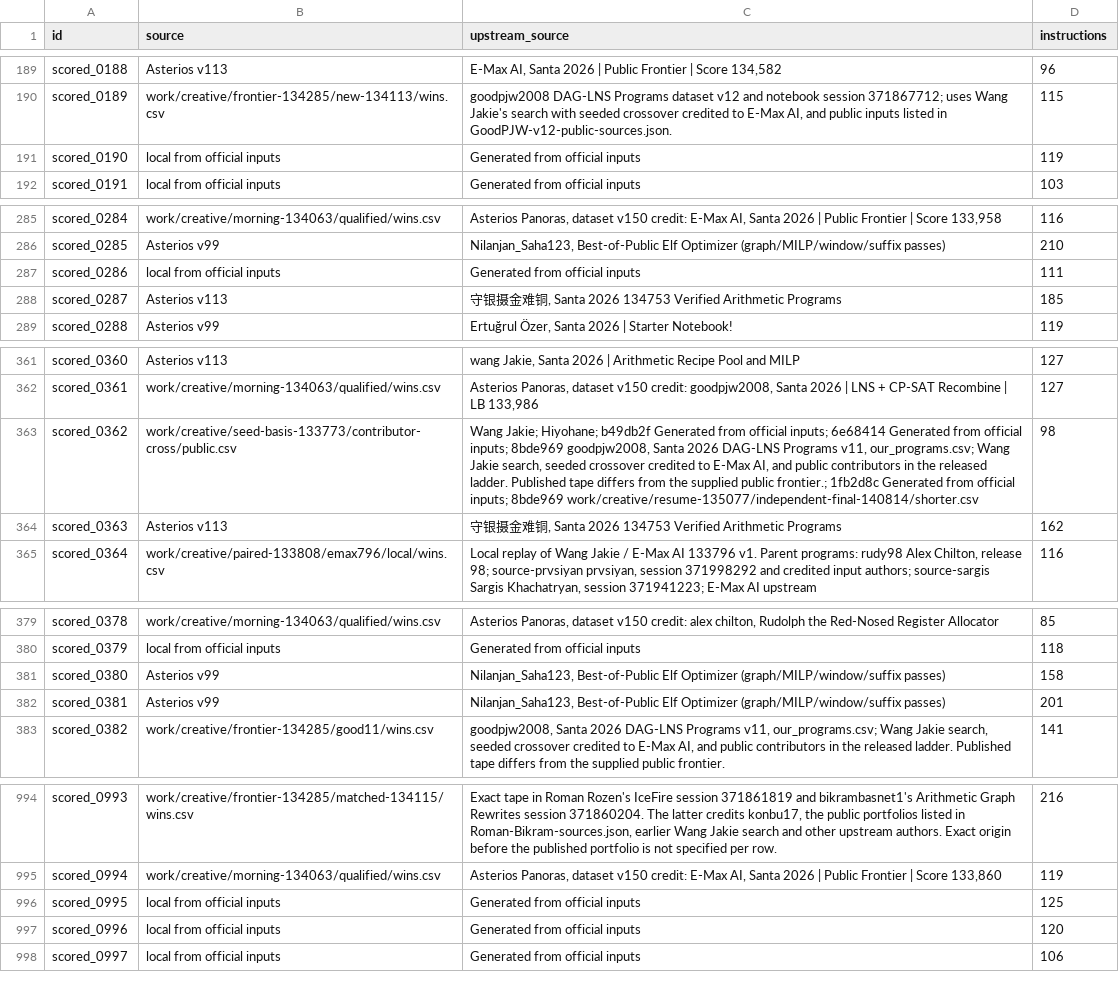
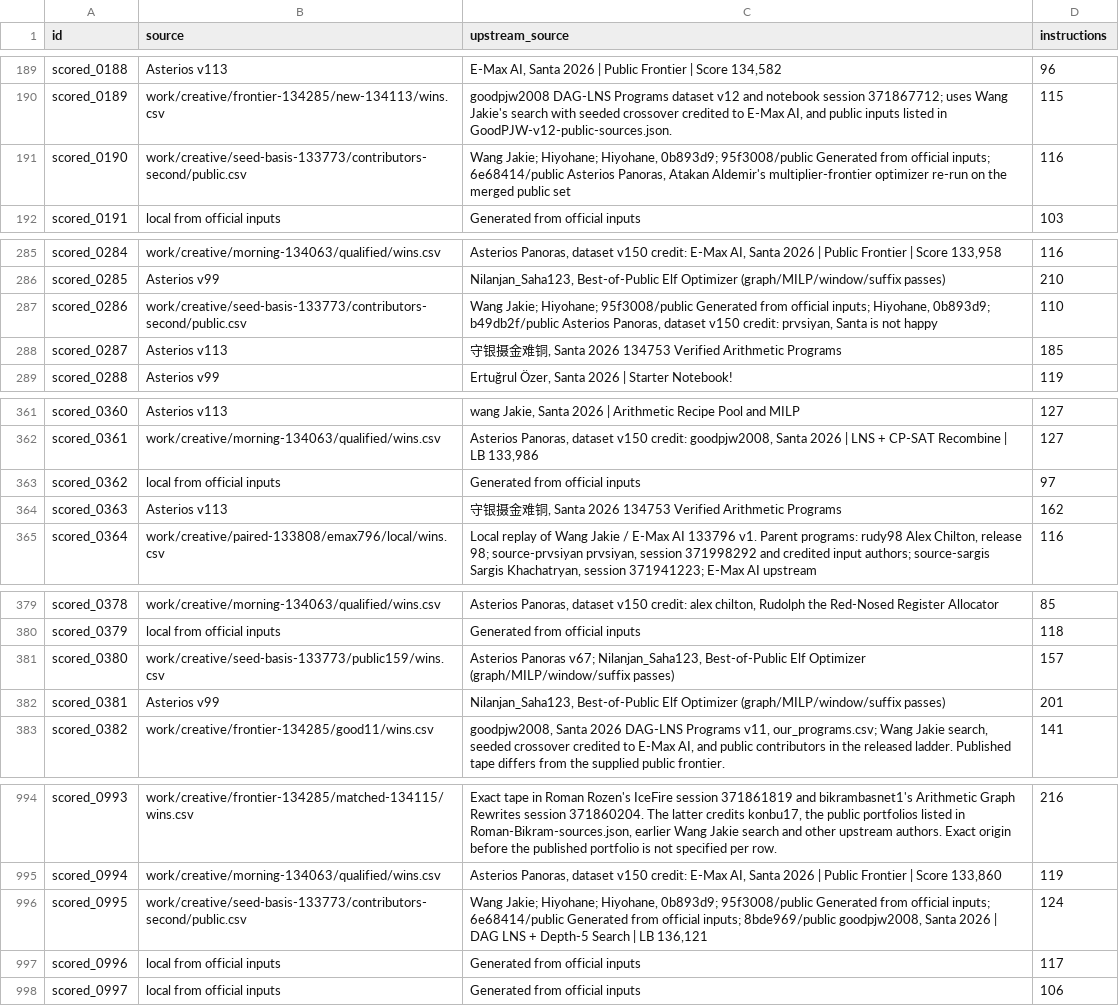
Before and after one commit to Hansen0223/Santa_2026, a CSV file: public-assisted/origins.csv, drawn as a sheet; only a part is shown, gaps mark what is left out; the diff covers the shown part only.

```diff
--- a/public-assisted/origins.csv
+++ b/public-assisted/origins.csv
@@ -190,3 +190,3 @@ scored_0188,Asterios v113,"E-Max AI, Santa 2026 | Public Frontier | Score 134,58
 scored_0189,work/creative/frontier-134285/new-134113/wins.csv,"goodpjw2008 DAG-LNS Programs dataset v12 and notebook session 371867712; uses Wang Jakie's search with seeded crossover credited to E-Max AI, and public inputs listed in GoodPJW-v12-public-sources.json.",115
-scored_0190,local from official inputs,Generated from official inputs,119
+scored_0190,work/creative/seed-basis-133773/contributors-second/public.csv,"Wang Jakie; Hiyohane; Hiyohane, 0b893d9; 95f3008/public Generated from official inputs; 6e68414/public Asterios Panoras, Atakan Aldemir's multiplier-frontier optimizer re-run on the merged public set",116
 scored_0191,local from official inputs,Generated from official inputs,103
@@ -286,3 +286,3 @@ scored_0284,work/creative/morning-134063/qualified/wins.csv,"Asterios Panoras, d
 scored_0285,Asterios v99,"Nilanjan_Saha123, Best-of-Public Elf Optimizer (graph/MILP/window/suffix passes)",210
-scored_0286,local from official inputs,Generated from official inputs,111
+scored_0286,work/creative/seed-basis-133773/contributors-second/public.csv,"Wang Jakie; Hiyohane; 95f3008/public Generated from official inputs; Hiyohane, 0b893d9; b49db2f/public Asterios Panoras, dataset v150 credit: prvsiyan, Santa is not happy",110
 scored_0287,Asterios v113,"守银摄金难铜, Santa 2026 134753 Verified Arithmetic Programs",185
@@ -362,3 +362,3 @@ scored_0360,Asterios v113,"wang Jakie, Santa 2026 | Arithmetic Recipe Pool and M
 scored_0361,work/creative/morning-134063/qualified/wins.csv,"Asterios Panoras, dataset v150 credit: goodpjw2008, Santa 2026 | LNS + CP-SAT Recombine | LB 133,986",127
-scored_0362,work/creative/seed-basis-133773/contributor-cross/public.csv,"Wang Jakie; Hiyohane; b49db2f Generated from official inputs; 6e68414 Generated from official inputs; 8bde969 goodpjw2008, Santa 2026 DAG-LNS Programs v11, our_programs.csv; Wang Jakie search, seeded crossover credited to E-Max AI, and public contributors in the released ladder. Published tape differs from the supplied public frontier.; 1fb2d8c Generated from official inputs; 8bde969 work/creative/resume-135077/independent-final-140814/shorter.csv",98
+scored_0362,local from official inputs,Generated from official inputs,97
 scored_0363,Asterios v113,"守银摄金难铜, Santa 2026 134753 Verified Arithmetic Programs",162
@@ -380,3 +380,3 @@ scored_0378,work/creative/morning-134063/qualified/wins.csv,"Asterios Panoras, d
 scored_0379,local from official inputs,Generated from official inputs,118
-scored_0380,Asterios v99,"Nilanjan_Saha123, Best-of-Public Elf Optimizer (graph/MILP/window/suffix passes)",158
+scored_0380,work/creative/seed-basis-133773/public159/wins.csv,"Asterios Panoras v67; Nilanjan_Saha123, Best-of-Public Elf Optimizer (graph/MILP/window/suffix passes)",157
 scored_0381,Asterios v99,"Nilanjan_Saha123, Best-of-Public Elf Optimizer (graph/MILP/window/suffix passes)",201
@@ -995,4 +995,4 @@ scored_0993,work/creative/frontier-134285/matched-134115/wins.csv,"Exact tape in
 scored_0994,work/creative/morning-134063/qualified/wins.csv,"Asterios Panoras, dataset v150 credit: E-Max AI, Santa 2026 | Public Frontier | Score 133,860",119
-scored_0995,local from official inputs,Generated from official inputs,125
-scored_0996,local from official inputs,Generated from official inputs,120
+scored_0995,work/creative/seed-basis-133773/contributors-second/public.csv,"Wang Jakie; Hiyohane; Hiyohane, 0b893d9; 95f3008/public Generated from official inputs; 6e68414/public Generated from official inputs; 8bde969/public goodpjw2008, Santa 2026 | DAG LNS + Depth-5 Search | LB 136,121",124
+scored_0996,local from official inputs,Generated from official inputs,117
 scored_0997,local from official inputs,Generated from official inputs,106
```
Also changed, not shown: 11 edited cells elsewhere in this file, collaboration/puzzle-bounds.csv, origins.csv, 20 other files.
